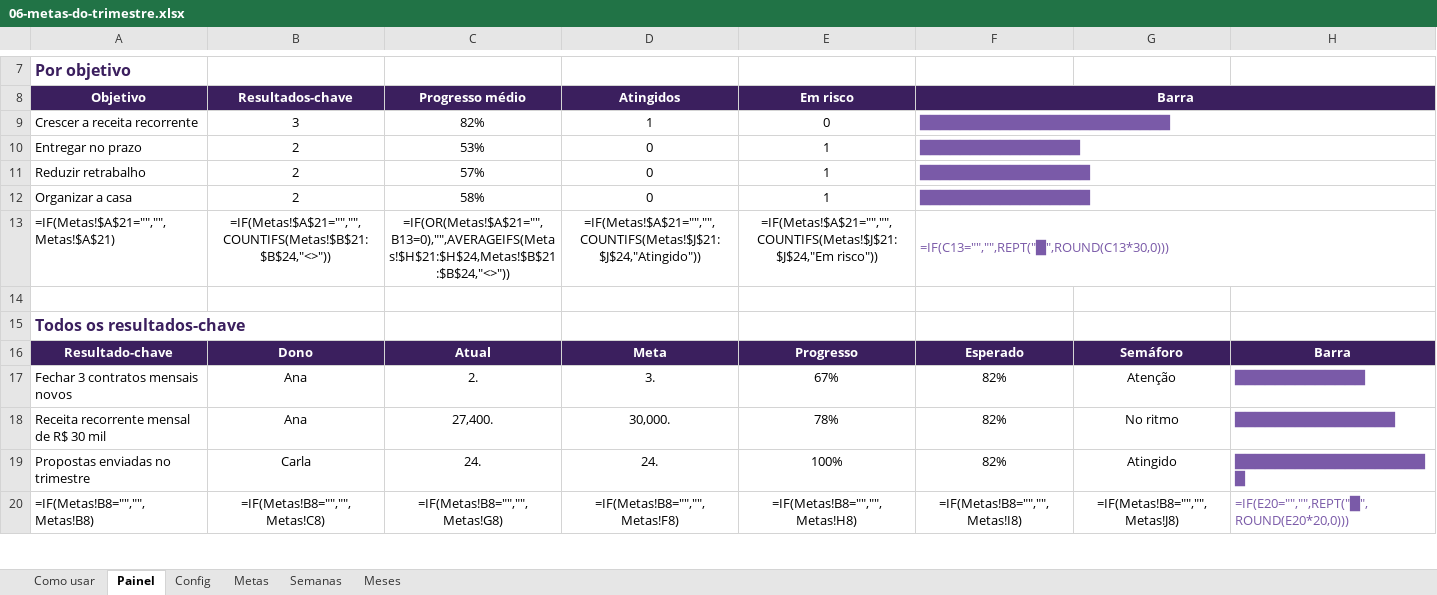
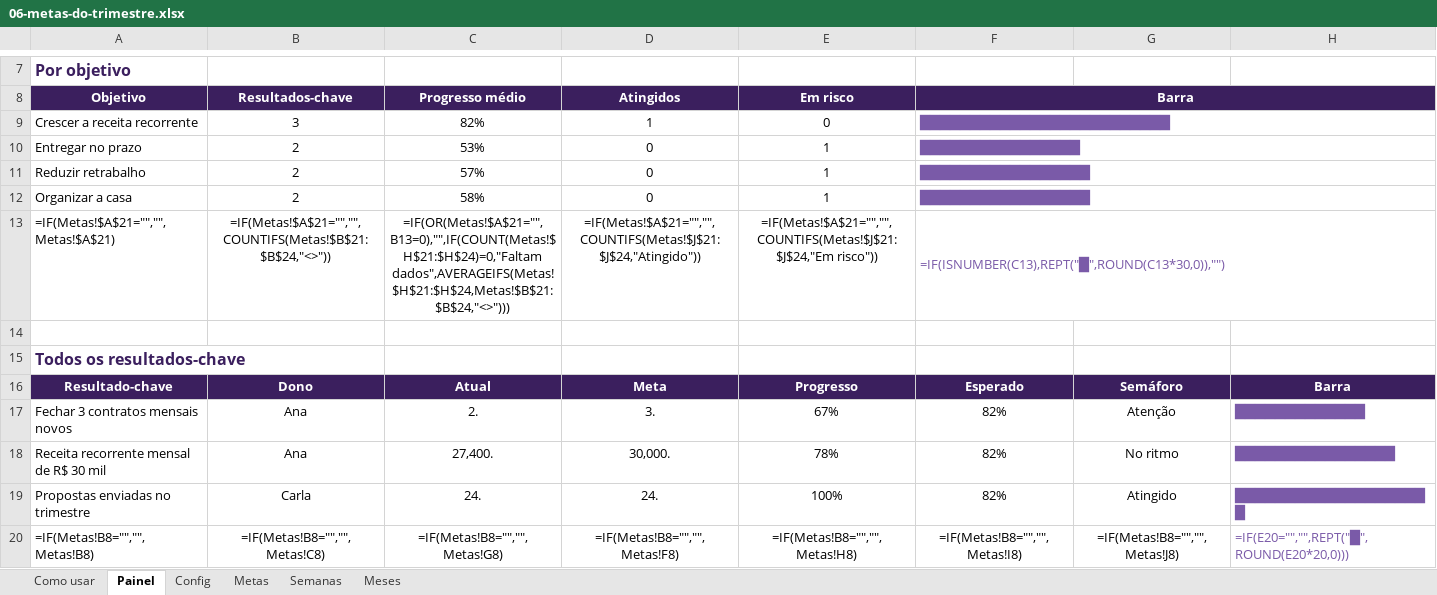
Before and after one commit to eduardomtzz/claude-code, an Excel workbook: projetos/gestao-ia-planilhas/produto/kit-completo/06-metas-do-trimestre.xlsx, sheet Painel, drawn as a sheet; only a part is shown, gaps mark what is left out; values as stored, in another font and other column widths than the file's, no borders; formulas without a stored value are shown as written; conditional formats not drawn; the diff names each change by its address in the sheet, - before the commit and + after, or states it on an @@ line.

```diff
--- a/projetos/gestao-ia-planilhas/produto/kit-completo/06-metas-do-trimestre.xlsx (sheet Painel)
+++ b/projetos/gestao-ia-planilhas/produto/kit-completo/06-metas-do-trimestre.xlsx (sheet Painel)
-C13 (Progresso médio): =IF(OR(Metas!$A$21="",B13=0),"",AVERAGEIFS(Metas!$H$21:$H$24,Metas!$B$21:$B$24,"<>"))
+C13 (Progresso médio): =IF(OR(Metas!$A$21="",B13=0),"",IF(COUNT(Metas!$H$21:$H$24)=0,"Faltam dados",AVERAGEIFS(Metas!$H$21:$H$24,Metas!$B$21:$B$24,"<>")))
-F13 (Barra): =IF(C13="","",REPT("█",ROUND(C13*30,0)))
+F13 (Barra): =IF(ISNUMBER(C13),REPT("█",ROUND(C13*30,0)),"")
```
Also changed, not shown: sheet Metas, formulas that keep their value, projetos/gestao-ia-planilhas/produto/kit-advogados/19-metas-do-trimestre.xlsx, projetos/gestao-ia-planilhas/produto/kit-advogados/entrega/19-metas-do-trimestre.xlsx, 9 other files.
